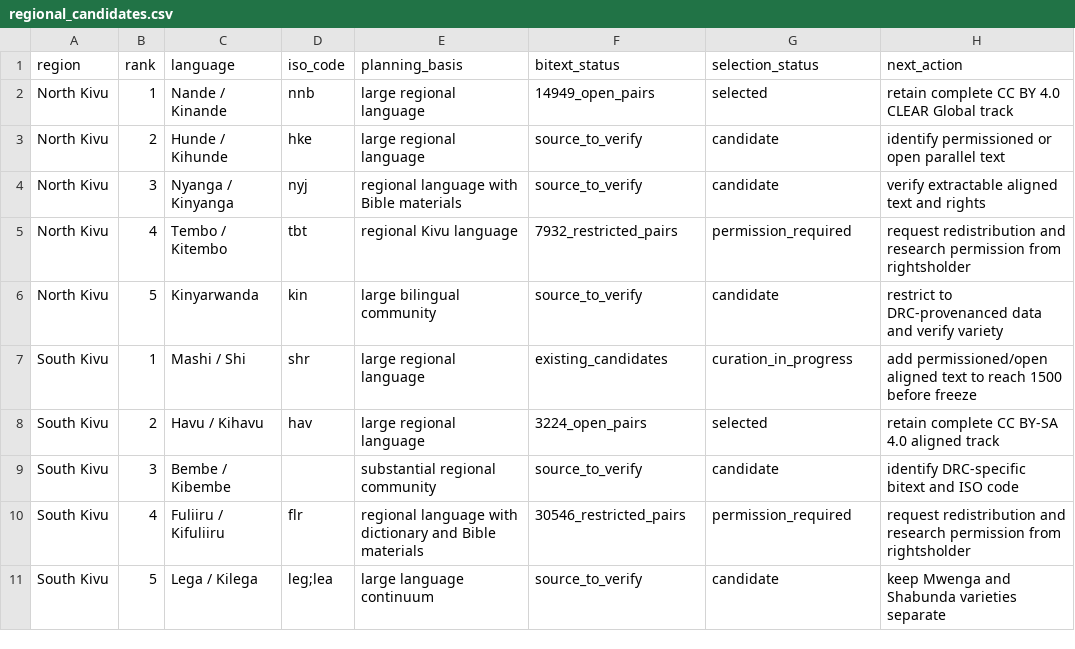
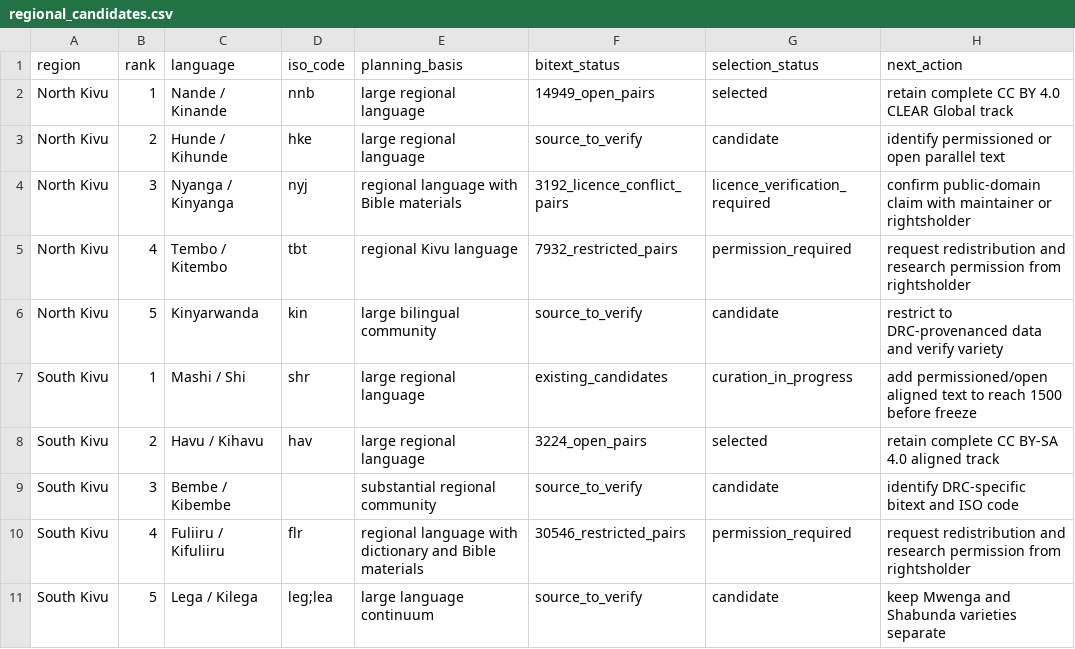
Before and after one commit to Ashuza11/CongoLangBench, a CSV file: registry/regional_candidates.csv, drawn as a sheet; only a part is shown.

Commit message:
Complete Eastern top five source audit

```diff
--- a/registry/regional_candidates.csv
+++ b/registry/regional_candidates.csv
@@ -3,3 +3,3 @@ North Kivu,1,Nande / Kinande,nnb,large regional language,14949_open_pairs,select
 North Kivu,2,Hunde / Kihunde,hke,large regional language,source_to_verify,candidate,identify permissioned or open parallel text
-North Kivu,3,Nyanga / Kinyanga,nyj,regional language with Bible materials,source_to_verify,candidate,verify extractable aligned text and rights
+North Kivu,3,Nyanga / Kinyanga,nyj,regional language with Bible materials,3192_licence_conflict_pairs,licence_verification_required,confirm public-domain claim with maintainer or rightsholder
 North Kivu,4,Tembo / Kitembo,tbt,regional Kivu language,7932_restricted_pairs,permission_required,request redistribution and research permission from rightsholder
```
Also changed, not shown: registry/languages.csv, 4 other files.
